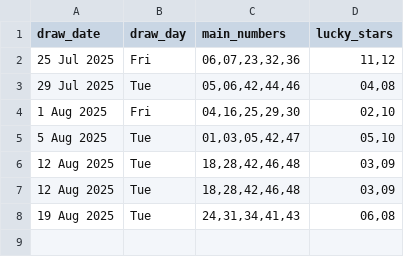
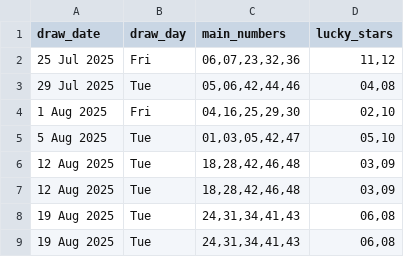
Before and after one commit to Kwill3/lottery_historical_data, a CSV file: data/derived-csv/euromillions.csv, drawn as a sheet; the diff names each change by its address in the sheet, - before the commit and + after, or states it on an @@ line.

```diff
--- a/data/derived-csv/euromillions.csv
+++ b/data/derived-csv/euromillions.csv
+row 9: 19 Aug 2025 | Tue | 24,31,34,41,43 | 06,08
```
Also changed, not shown: data/derived-csv/thunderball.csv.
